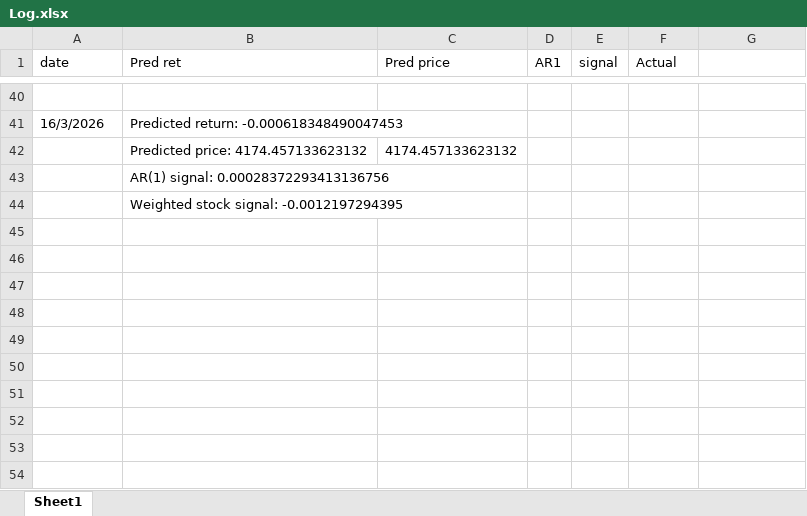
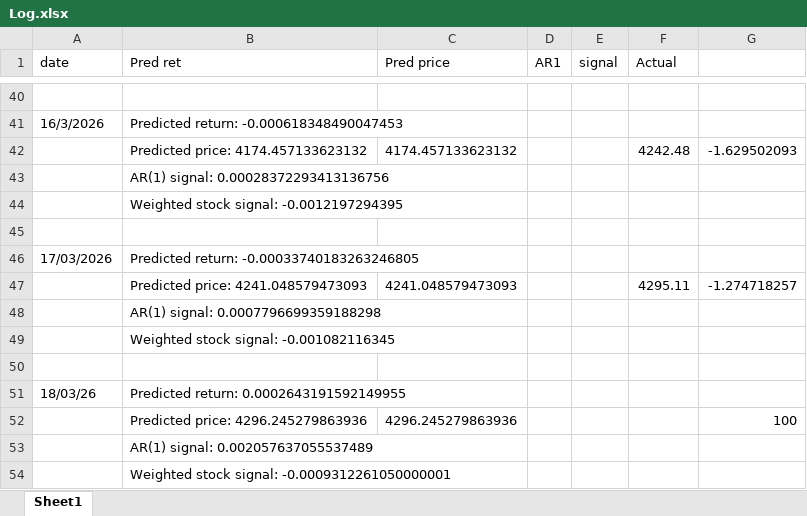
Before and after one commit to secach/market_model, an Excel workbook: data/Log.xlsx, sheet Sheet1, drawn as a sheet; only a part is shown, gaps mark what is left out; values as stored, in another font and other column widths than the file's, no borders; charts and pictures not drawn; the diff names each change by its address in the sheet, - before the commit and + after, or states it on an @@ line.

Commit message:
Update Log.xlsx and add Git attributes

```diff
--- a/data/Log.xlsx (sheet Sheet1)
+++ b/data/Log.xlsx (sheet Sheet1)
-F42 (Actual): (empty)
+F42 (Actual): 4242.48
-G42: (empty)
+G42: -1.629502093
+row 45: (empty)
+row 46: 17/03/2026 | Predicted return: -0.00033740183263246805
+row 47:  | Predicted price: 4241.048579473093 | 4241.048579473093 |  |  | 4295.11 | -1.274718257
+row 48:  | AR(1) signal: 0.0007796699359188298
+row 49:  | Weighted stock signal: -0.001082116345
+row 50: (empty)
+row 51: 18/03/26 | Predicted return: 0.0002643191592149955
+row 52:  | Predicted price: 4296.245279863936 | 4296.245279863936 |  |  |  | 100
+row 53:  | AR(1) signal: 0.002057637055537489
+row 54:  | Weighted stock signal: -0.0009312261050000001
```
Also changed, not shown: 2 other files.
